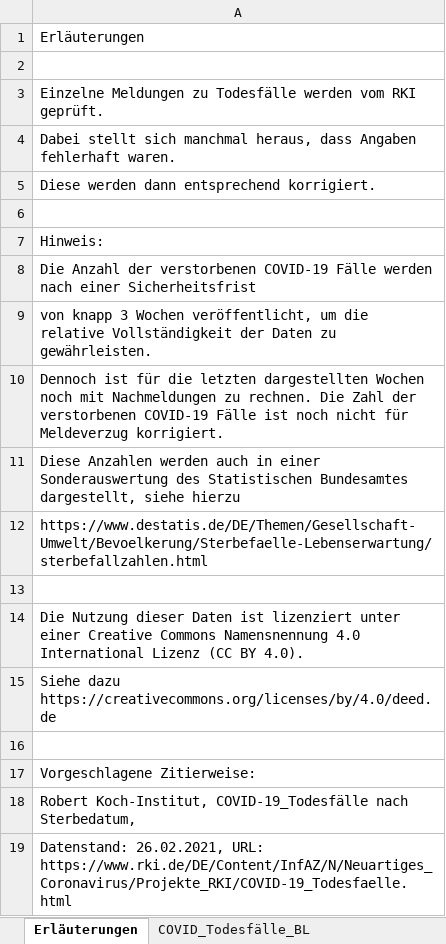
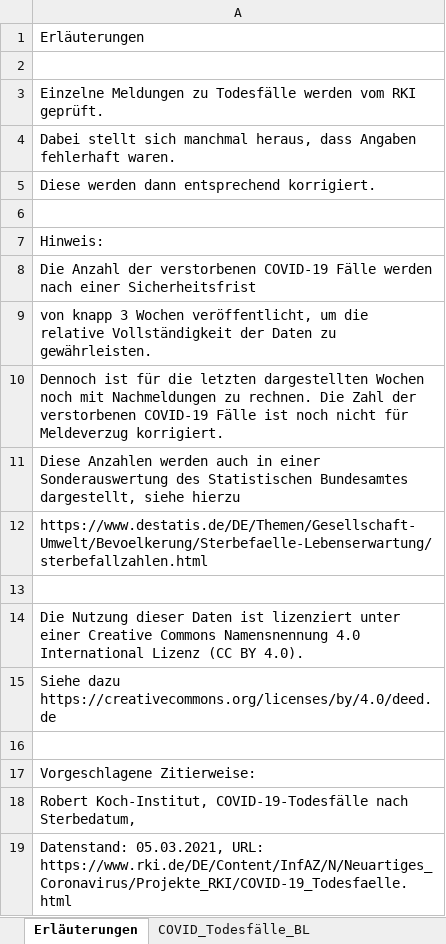
Before and after one commit to ofenloch/rki-data-evaluation, an Excel workbook: rki-data/RKI-COVID-19_Todesfaelle.xlsx, sheet Erläuterungen, drawn as a sheet; values as stored, in another font and other column widths than the file's, no borders; the diff names each change by its address in the sheet, - before the commit and + after, or states it on an @@ line.

```diff
--- a/rki-data/RKI-COVID-19_Todesfaelle.xlsx (sheet Erläuterungen)
+++ b/rki-data/RKI-COVID-19_Todesfaelle.xlsx (sheet Erläuterungen)
-A18: Robert Koch-Institut, COVID-19_Todesfälle nach Sterbedatum,
+A18: Robert Koch-Institut, COVID-19-Todesfälle nach Sterbedatum,
-A19: Datenstand: 26.02.2021, URL: https://www.rki.de/DE/Content/InfAZ/N/Neuartiges_Coronavirus/Projekte_RKI/COVID-19_Todesfaelle.html
+A19: Datenstand: 05.03.2021, URL: https://www.rki.de/DE/Content/InfAZ/N/Neuartiges_Coronavirus/Projekte_RKI/COVID-19_Todesfaelle.html
```
Also changed, not shown: sheet COVID_Todesfälle_BL, sheet COVID_Todesfälle_KW_AG10, sheet COVID_Todesfälle_KW_AG20_G, sheet COVID_Todesfälle, sheet COVID_Todesfälle_Monat, rki-data/RKI-Altersverteilung.xlsx, rki-data/RKI-Fallzahlen_Kum_Tab.xlsx, 1 other file.
